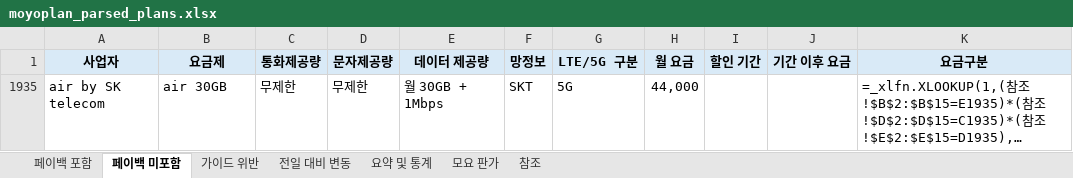
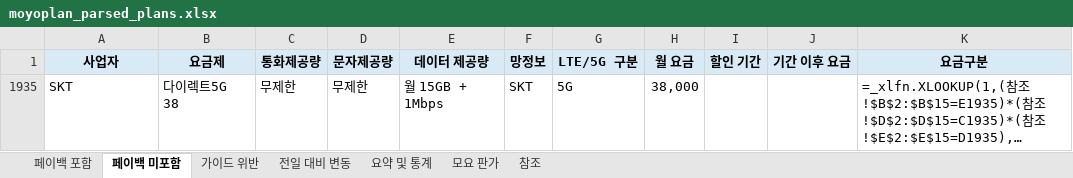
Before and after one commit to kjch444-sketchs/moyoplan-crawler, an Excel workbook: moyoplan_parsed_plans.xlsx, sheet 페이백 미포함, drawn as a sheet; long unchanged cells end in …; values as stored, in another font and other column widths than the file's, no borders; formulas without a stored value are shown as written; the diff names each change by its address in the sheet, - before the commit and + after, or states it on an @@ line.

```diff
--- a/moyoplan_parsed_plans.xlsx (sheet 페이백 미포함)
+++ b/moyoplan_parsed_plans.xlsx (sheet 페이백 미포함)
-A1935 (사업자): air by SK telecom
+A1935 (사업자): SKT
-B1935 (요금제): air 30GB
+B1935 (요금제): 다이렉트5G 38
-E1935 (데이터 제공량): 월 30GB + 1Mbps
+E1935 (데이터 제공량): 월 15GB + 1Mbps
-H1935 (월 요금): 44,000
+H1935 (월 요금): 38,000
```
Also changed, not shown: sheet 페이백 포함, sheet 전일 대비 변동, sheet 요약 및 통계, hidden cells.
